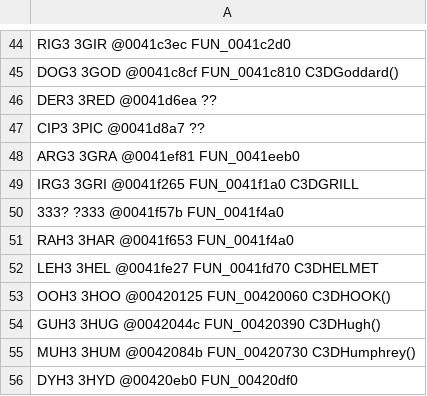
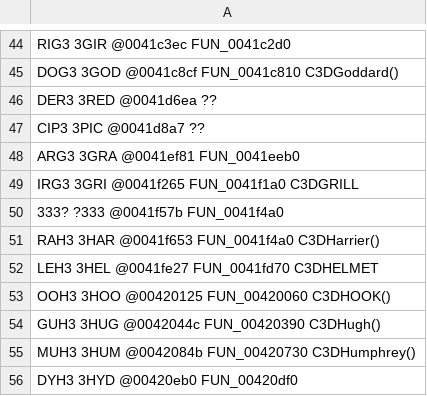
Before and after one commit to alexscott2718-gif/jn-engine, a TSV file: docs/_gam_classids.tsv, drawn as a sheet; only a part is shown, gaps mark what is left out.

```diff
--- a/docs/_gam_classids.tsv
+++ b/docs/_gam_classids.tsv
@@ -50,3 +50,3 @@ IRG3       3GRI      @0041f265  FUN_0041f1a0              C3DGRILL
 333?       ?333      @0041f57b  FUN_0041f4a0
-RAH3       3HAR      @0041f653  FUN_0041f4a0
+RAH3       3HAR      @0041f653  FUN_0041f4a0              C3DHarrier()
 LEH3       3HEL      @0041fe27  FUN_0041fd70              C3DHELMET
```
Also changed, not shown: docs/decomp_ledger.csv, 1 other file.
